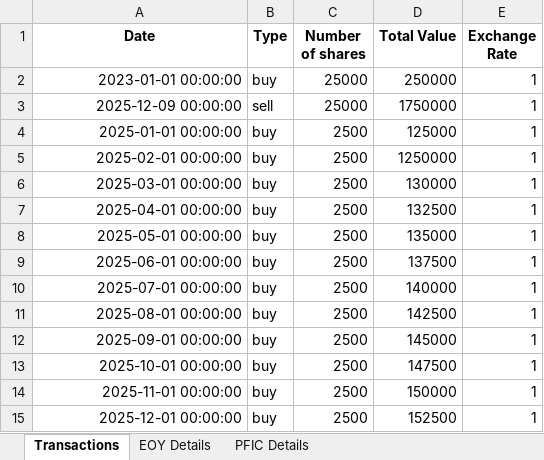
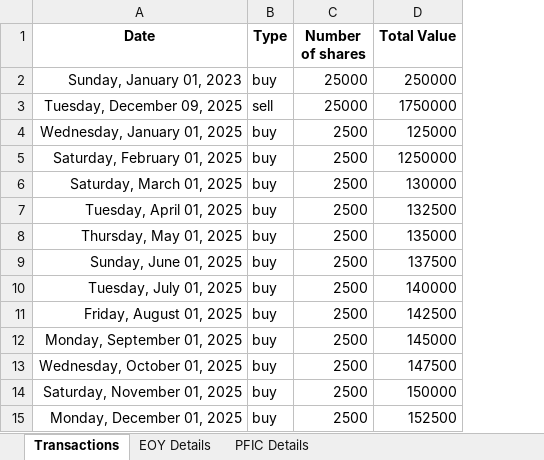
Before and after one commit to camero2734/pfic-mtm-8621-generator, an Excel workbook: f8621.xlsx, sheet Transactions, drawn as a sheet; values as stored, in another font and other column widths than the file's, no borders; the diff names each change by its address in the sheet, - before the commit and + after, or states it on an @@ line.

Commit message:
Automatically look up currency conversion rates using fred

```diff
--- a/f8621.xlsx (sheet Transactions)
+++ b/f8621.xlsx (sheet Transactions)
-column E (Exchange Rate), rows 2-15: all 1
-A2 (Date): 2023-01-01 00:00:00
+A2 (Date): Sunday, January 01, 2023
-A3 (Date): 2025-12-09 00:00:00
+A3 (Date): Tuesday, December 09, 2025
-A4 (Date): 2025-01-01 00:00:00
+A4 (Date): Wednesday, January 01, 2025
-A5 (Date): 2025-02-01 00:00:00
+A5 (Date): Saturday, February 01, 2025
-A6 (Date): 2025-03-01 00:00:00
+A6 (Date): Saturday, March 01, 2025
-A7 (Date): 2025-04-01 00:00:00
+A7 (Date): Tuesday, April 01, 2025
-A8 (Date): 2025-05-01 00:00:00
+A8 (Date): Thursday, May 01, 2025
-A9 (Date): 2025-06-01 00:00:00
+A9 (Date): Sunday, June 01, 2025
-A10 (Date): 2025-07-01 00:00:00
+A10 (Date): Tuesday, July 01, 2025
-A11 (Date): 2025-08-01 00:00:00
+A11 (Date): Friday, August 01, 2025
-A12 (Date): 2025-09-01 00:00:00
+A12 (Date): Monday, September 01, 2025
-A13 (Date): 2025-10-01 00:00:00
+A13 (Date): Wednesday, October 01, 2025
-A14 (Date): 2025-11-01 00:00:00
+A14 (Date): Saturday, November 01, 2025
-A15 (Date): 2025-12-01 00:00:00
+A15 (Date): Monday, December 01, 2025
```
Also changed, not shown: sheet PFIC Details, sheet EOY Details, 5 other files.
